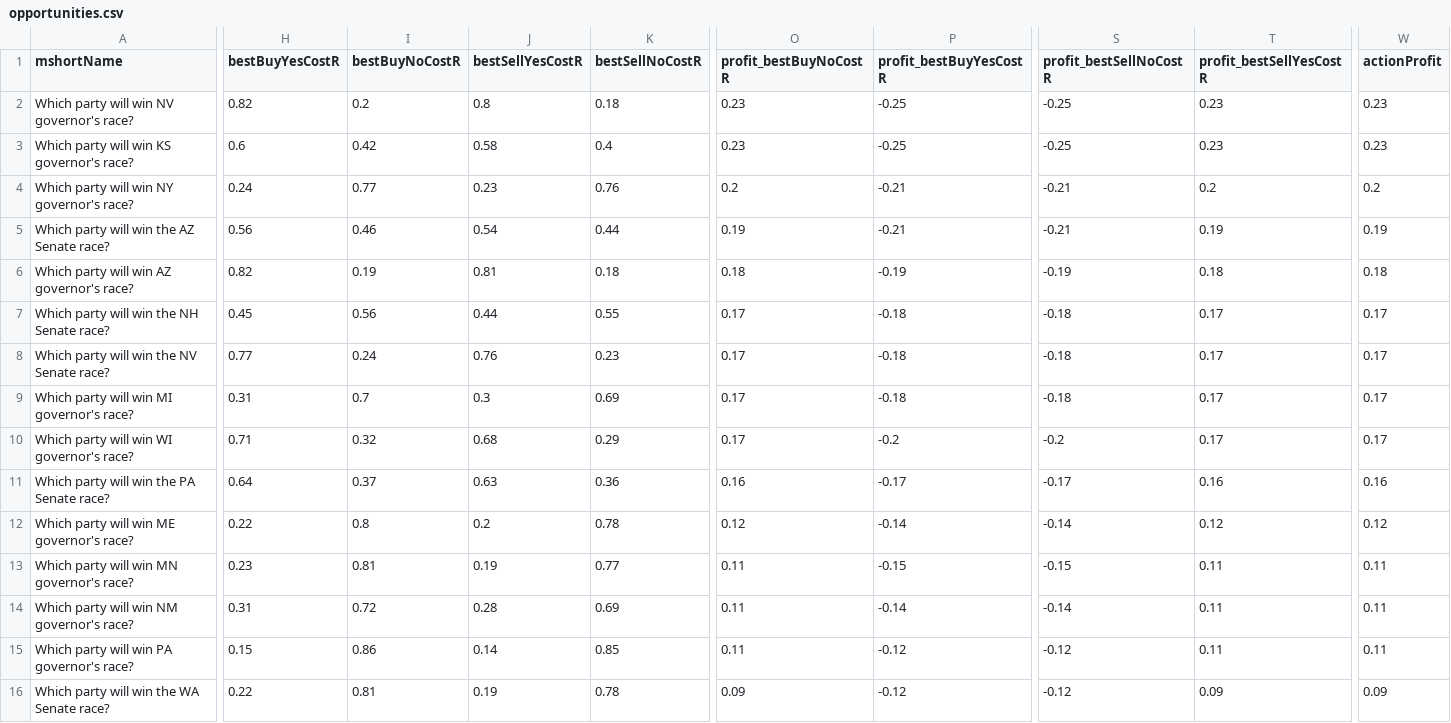
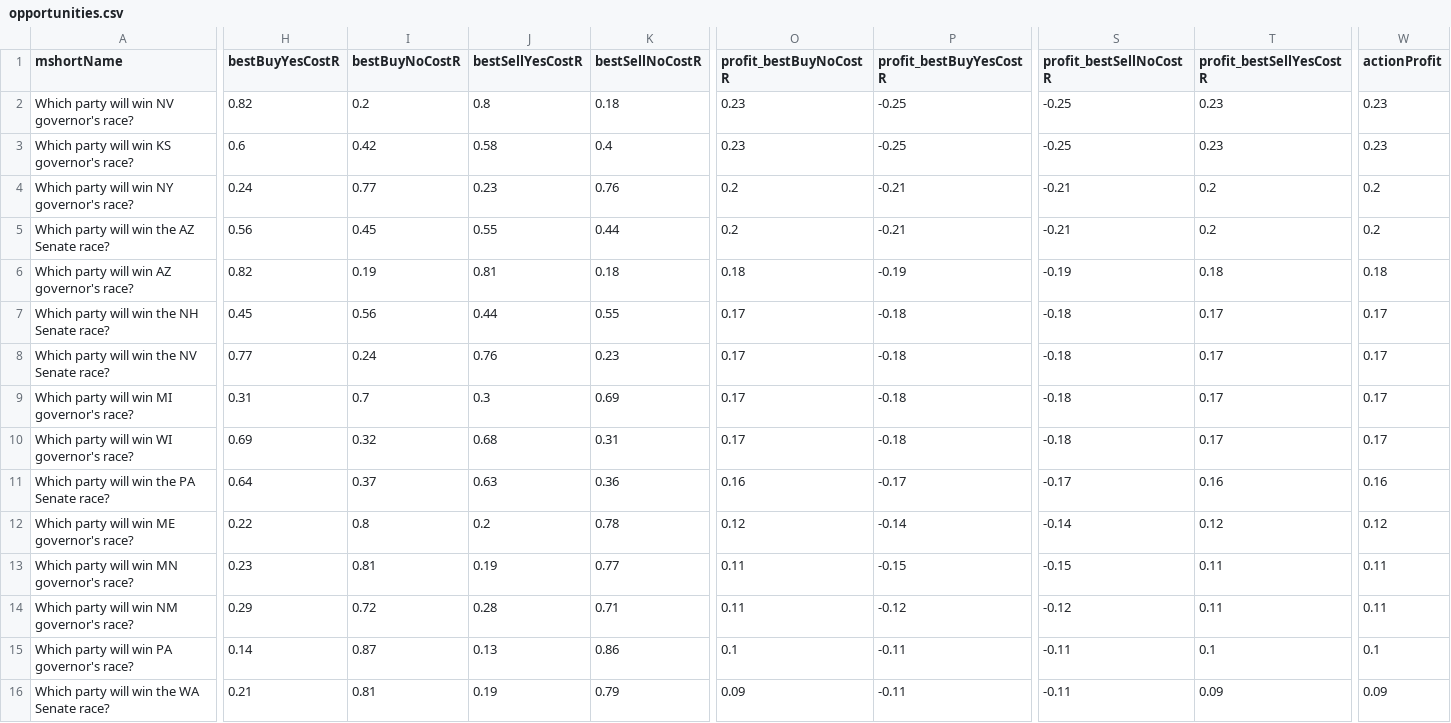
Before and after one commit to dcadata/fivethirtyeight-vs-predictit, a CSV file: data/opportunities.csv, drawn as a sheet; only a part is shown, gaps mark what is left out; the diff covers the shown part only; the diff names each change by its address in the sheet, - before the commit and + after, or states it on an @@ line.

```diff
--- a/data/opportunities.csv
+++ b/data/opportunities.csv
-I5 (bestBuyNoCostR): 0.46
+I5 (bestBuyNoCostR): 0.45
-J5 (bestSellYesCostR): 0.54
+J5 (bestSellYesCostR): 0.55
-O5 (profit_bestBuyNoCostR): 0.19
+O5 (profit_bestBuyNoCostR): 0.2
-T5 (profit_bestSellYesCostR): 0.19
+T5 (profit_bestSellYesCostR): 0.2
-W5 (actionProfit): 0.19
+W5 (actionProfit): 0.2
-H10 (bestBuyYesCostR): 0.71
+H10 (bestBuyYesCostR): 0.69
-K10 (bestSellNoCostR): 0.29
+K10 (bestSellNoCostR): 0.31
-P10 (profit_bestBuyYesCostR): -0.2
+P10 (profit_bestBuyYesCostR): -0.18
-S10 (profit_bestSellNoCostR): -0.2
+S10 (profit_bestSellNoCostR): -0.18
-H14 (bestBuyYesCostR): 0.31
+H14 (bestBuyYesCostR): 0.29
-K14 (bestSellNoCostR): 0.69
+K14 (bestSellNoCostR): 0.71
-P14 (profit_bestBuyYesCostR): -0.14
+P14 (profit_bestBuyYesCostR): -0.12
-S14 (profit_bestSellNoCostR): -0.14
+S14 (profit_bestSellNoCostR): -0.12
-H15 (bestBuyYesCostR): 0.15
+H15 (bestBuyYesCostR): 0.14
-I15 (bestBuyNoCostR): 0.86
+I15 (bestBuyNoCostR): 0.87
-J15 (bestSellYesCostR): 0.14
+J15 (bestSellYesCostR): 0.13
-K15 (bestSellNoCostR): 0.85
+K15 (bestSellNoCostR): 0.86
-O15 (profit_bestBuyNoCostR): 0.11
+O15 (profit_bestBuyNoCostR): 0.1
-P15:P16 (profit_bestBuyYesCostR): -0.12
+P15:P16 (profit_bestBuyYesCostR): -0.11
-S15:S16 (profit_bestSellNoCostR): -0.12
+S15:S16 (profit_bestSellNoCostR): -0.11
-T15 (profit_bestSellYesCostR): 0.11
+T15 (profit_bestSellYesCostR): 0.1
-W15 (actionProfit): 0.11
+W15 (actionProfit): 0.1
-H16 (bestBuyYesCostR): 0.22
+H16 (bestBuyYesCostR): 0.21
-K16 (bestSellNoCostR): 0.78
+K16 (bestSellNoCostR): 0.79
```
Also changed, not shown: 50 edited cells elsewhere in this file, 1 other file.
